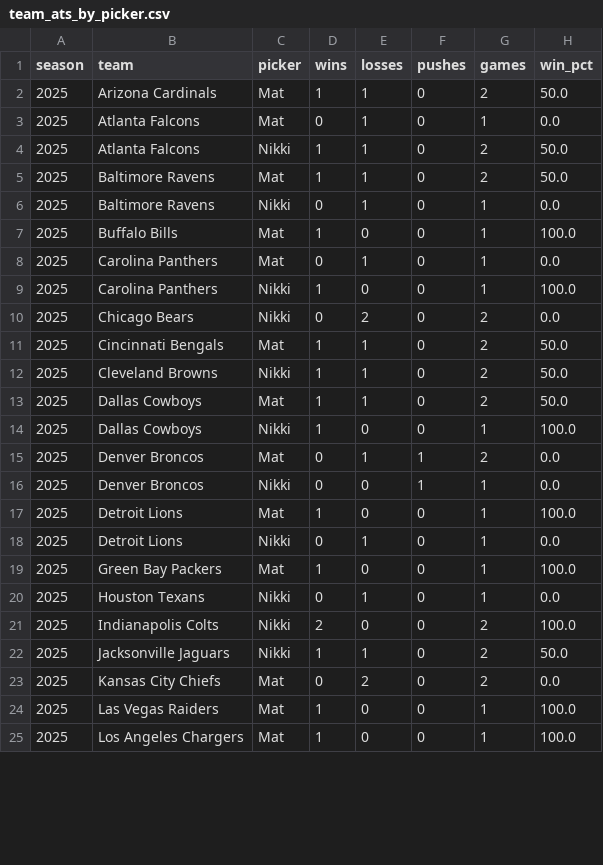
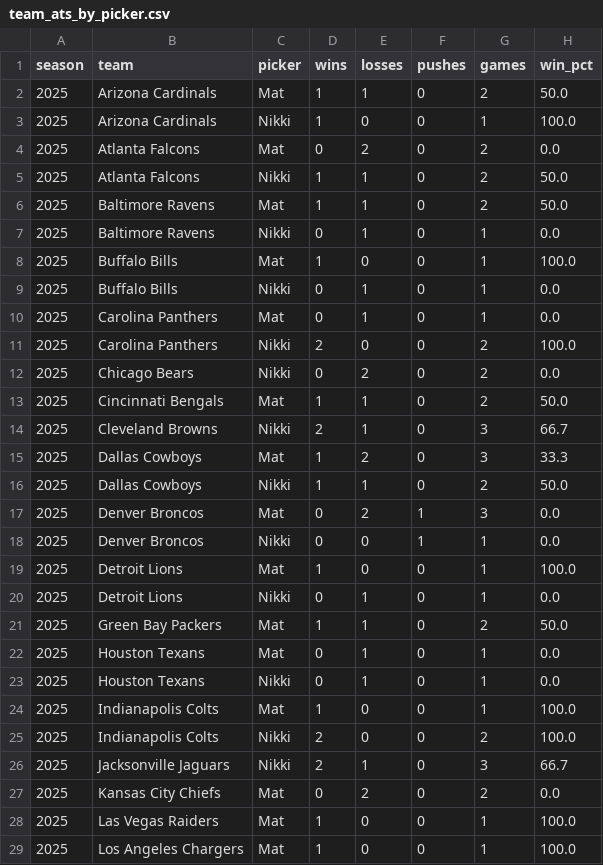
Before and after one commit to Clownworldenjoyer76/nikki_and_mat_bets, a CSV file: docs/data/metrics/team_ats_by_picker.csv, drawn as a sheet; only a part is shown; the diff covers the shown part only.

```diff
--- a/docs/data/metrics/team_ats_by_picker.csv
+++ b/docs/data/metrics/team_ats_by_picker.csv
@@ -2,3 +2,4 @@ season,team,picker,wins,losses,pushes,games,win_pct
 2025,Arizona Cardinals,Mat,1,1,0,2,50.0
-2025,Atlanta Falcons,Mat,0,1,0,1,0.0
+2025,Arizona Cardinals,Nikki,1,0,0,1,100.0
+2025,Atlanta Falcons,Mat,0,2,0,2,0.0
 2025,Atlanta Falcons,Nikki,1,1,0,2,50.0
@@ -7,10 +8,11 @@ season,team,picker,wins,losses,pushes,games,win_pct
 2025,Buffalo Bills,Mat,1,0,0,1,100.0
+2025,Buffalo Bills,Nikki,0,1,0,1,0.0
 2025,Carolina Panthers,Mat,0,1,0,1,0.0
-2025,Carolina Panthers,Nikki,1,0,0,1,100.0
+2025,Carolina Panthers,Nikki,2,0,0,2,100.0
 2025,Chicago Bears,Nikki,0,2,0,2,0.0
 2025,Cincinnati Bengals,Mat,1,1,0,2,50.0
-2025,Cleveland Browns,Nikki,1,1,0,2,50.0
-2025,Dallas Cowboys,Mat,1,1,0,2,50.0
-2025,Dallas Cowboys,Nikki,1,0,0,1,100.0
-2025,Denver Broncos,Mat,0,1,1,2,0.0
+2025,Cleveland Browns,Nikki,2,1,0,3,66.7
+2025,Dallas Cowboys,Mat,1,2,0,3,33.3
+2025,Dallas Cowboys,Nikki,1,1,0,2,50.0
+2025,Denver Broncos,Mat,0,2,1,3,0.0
 2025,Denver Broncos,Nikki,0,0,1,1,0.0
@@ -18,6 +20,8 @@ season,team,picker,wins,losses,pushes,games,win_pct
 2025,Detroit Lions,Nikki,0,1,0,1,0.0
-2025,Green Bay Packers,Mat,1,0,0,1,100.0
+2025,Green Bay Packers,Mat,1,1,0,2,50.0
+2025,Houston Texans,Mat,0,1,0,1,0.0
 2025,Houston Texans,Nikki,0,1,0,1,0.0
+2025,Indianapolis Colts,Mat,1,0,0,1,100.0
 2025,Indianapolis Colts,Nikki,2,0,0,2,100.0
-2025,Jacksonville Jaguars,Nikki,1,1,0,2,50.0
+2025,Jacksonville Jaguars,Nikki,2,1,0,3,66.7
 2025,Kansas City Chiefs,Mat,0,2,0,2,0.0
```
Also changed, not shown: 5 added rows, 1 removed row and 32 edited cells elsewhere in this file, docs/data/metrics/2025_metrics.csv, docs/data/metrics/team_fade_ats_by_picker.csv, 3 other files.
